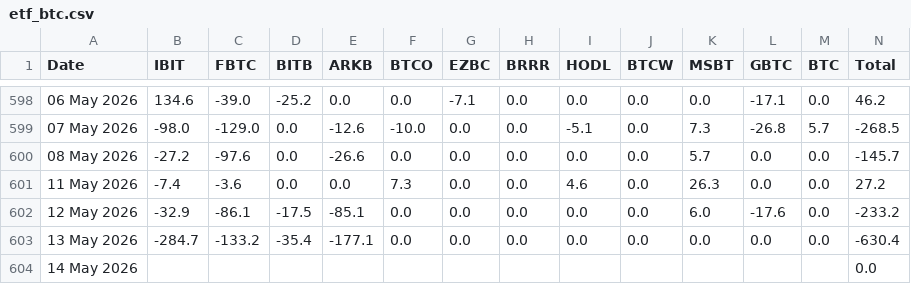
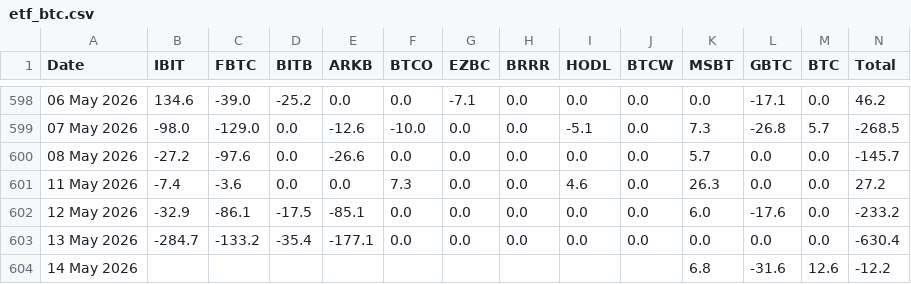
Before and after one commit to haturatu/crypto-etf-flow, a CSV file: etf_btc.csv, drawn as a sheet; only a part is shown, gaps mark what is left out.

```diff
--- a/etf_btc.csv
+++ b/etf_btc.csv
@@ -603,2 +603,2 @@ Date,IBIT,FBTC,BITB,ARKB,BTCO,EZBC,BRRR,HODL,BTCW,MSBT,GBTC,BTC,Total
 13 May 2026,-284.7,-133.2,-35.4,-177.1,0.0,0.0,0.0,0.0,0.0,0.0,0.0,0.0,-630.4
-14 May 2026,,,,,,,,,,,,,0.0
+14 May 2026,,,,,,,,,,6.8,-31.6,12.6,-12.2
```
Also changed, not shown: etf_eth.csv, etf_sol.csv.
